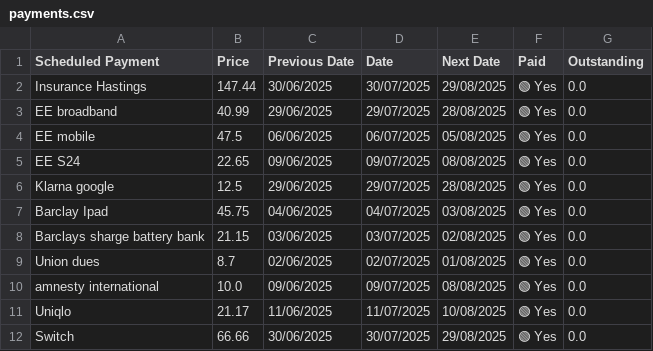
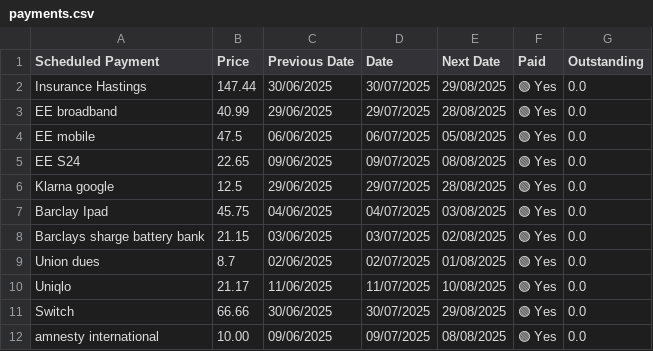
Before and after one commit to omare334/Finance-App, a CSV file: payments.csv, drawn as a sheet.

```diff
--- a/payments.csv
+++ b/payments.csv
@@ -9,4 +9,4 @@ Barclays sharge battery bank,21.15,03/06/2025,03/07/2025,02/08/2025,🟢 Yes,0.0
 Union dues,8.7,02/06/2025,02/07/2025,01/08/2025,🟢 Yes,0.0
-amnesty international,10.0,09/06/2025,09/07/2025,08/08/2025,🟢 Yes,0.0
 Uniqlo,21.17,11/06/2025,11/07/2025,10/08/2025,🟢 Yes,0.0
 Switch,66.66,30/06/2025,30/07/2025,29/08/2025,🟢 Yes,0.0
+amnesty international,10.00,09/06/2025,09/07/2025,08/08/2025,🟢 Yes,0.0
```
Also changed, not shown: 2 other files.
